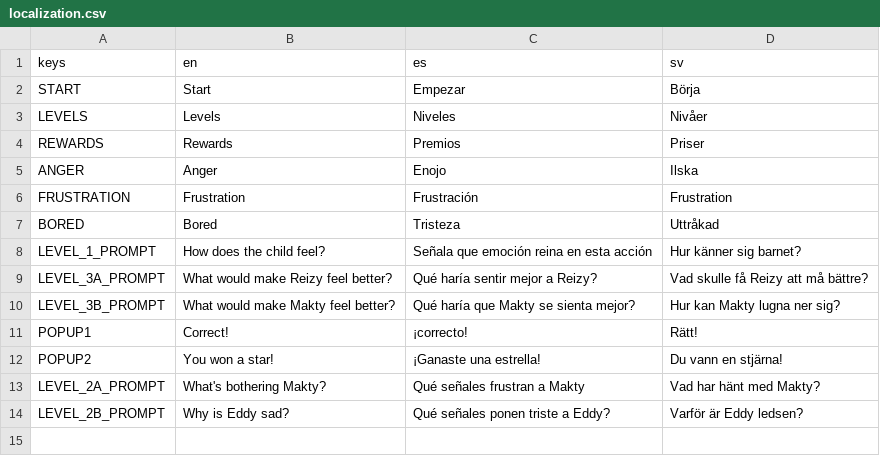
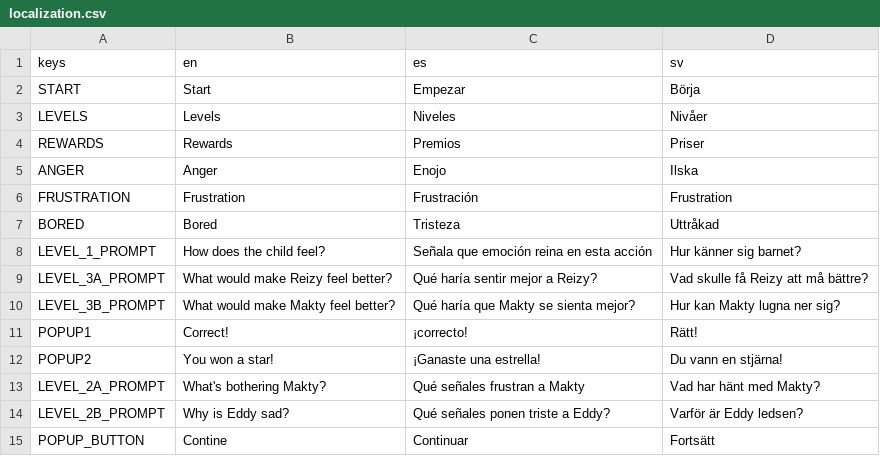
Before and after one commit to HenkaSyvert/Emomi, a CSV file: localization/localization.csv, drawn as a sheet; the diff names each change by its address in the sheet, - before the commit and + after, or states it on an @@ line.

```diff
--- a/localization/localization.csv
+++ b/localization/localization.csv
+row 15: POPUP_BUTTON | Contine | Continuar | Fortsätt
```
Also changed, not shown: 9 other files.
